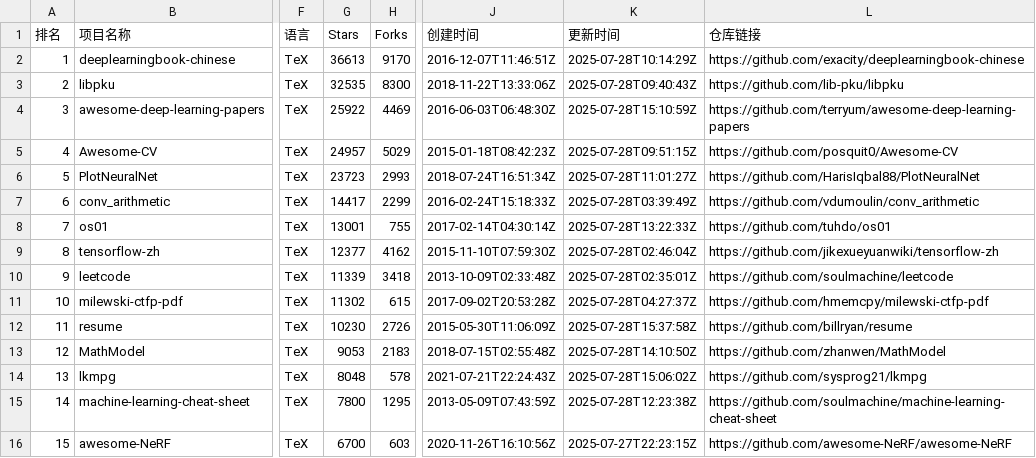
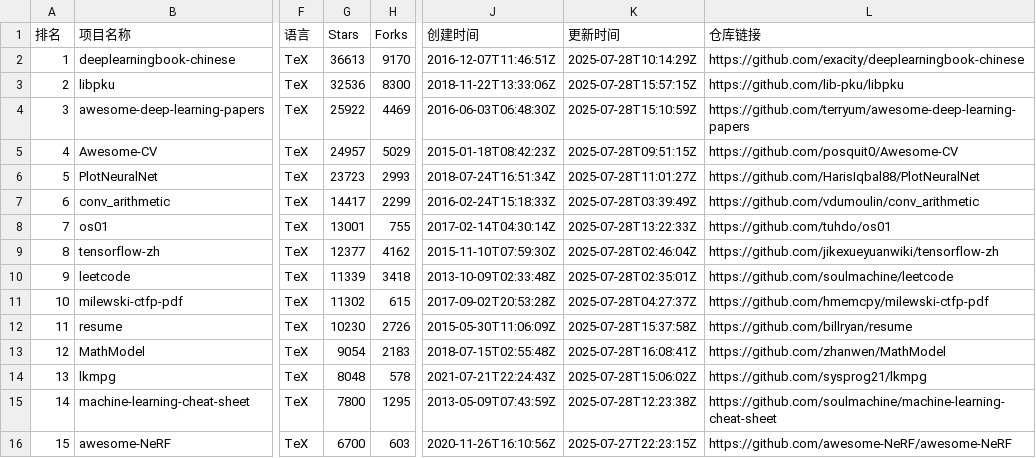
Before and after one commit to aimkick/githubrank, a CSV file: data/TeX_排名.csv, drawn as a sheet; only a part is shown, gaps mark what is left out; the diff names each change by its address in the sheet, - before the commit and + after, or states it on an @@ line.

```diff
--- a/data/TeX_排名.csv
+++ b/data/TeX_排名.csv
-G3 (Stars): 32535
+G3 (Stars): 32536
-K3 (更新时间): 2025-07-28T09:40:43Z
+K3 (更新时间): 2025-07-28T15:57:15Z
-G13 (Stars): 9053
+G13 (Stars): 9054
-K13 (更新时间): 2025-07-28T14:10:50Z
+K13 (更新时间): 2025-07-28T16:08:41Z
```
Also changed, not shown: data/Vim script_排名.csv, data/总体-Stars_排名.csv, 6 other files.
